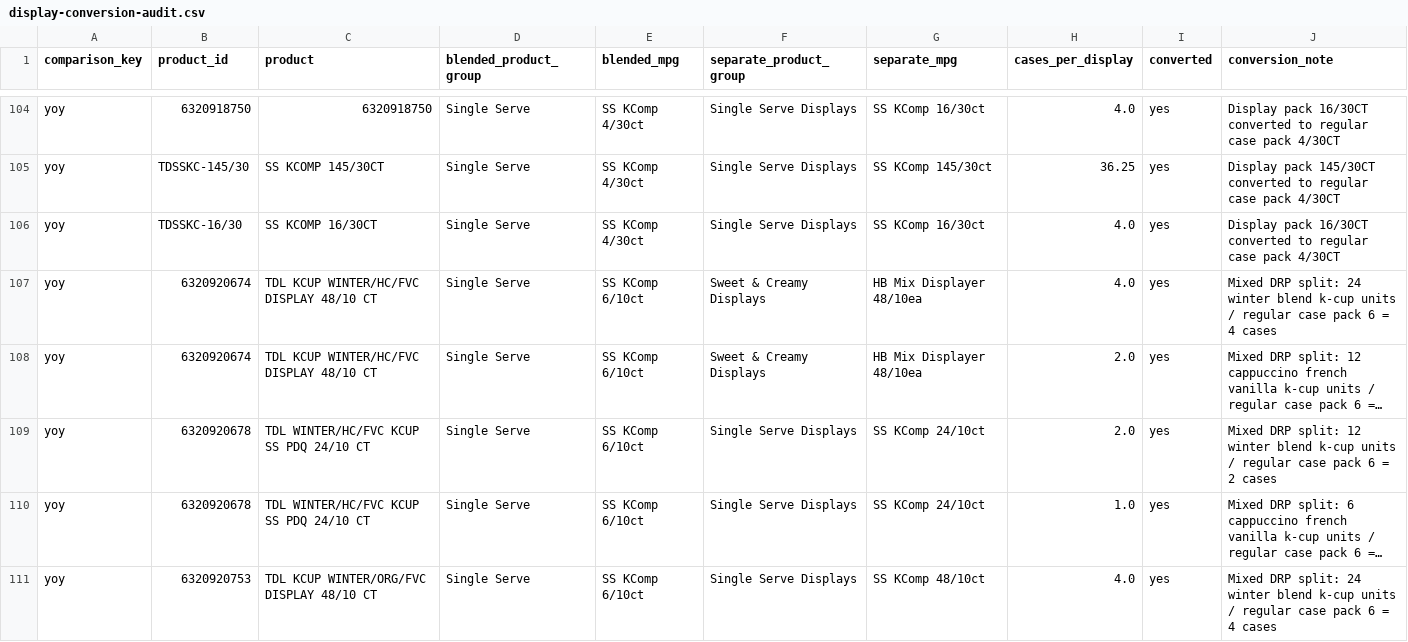
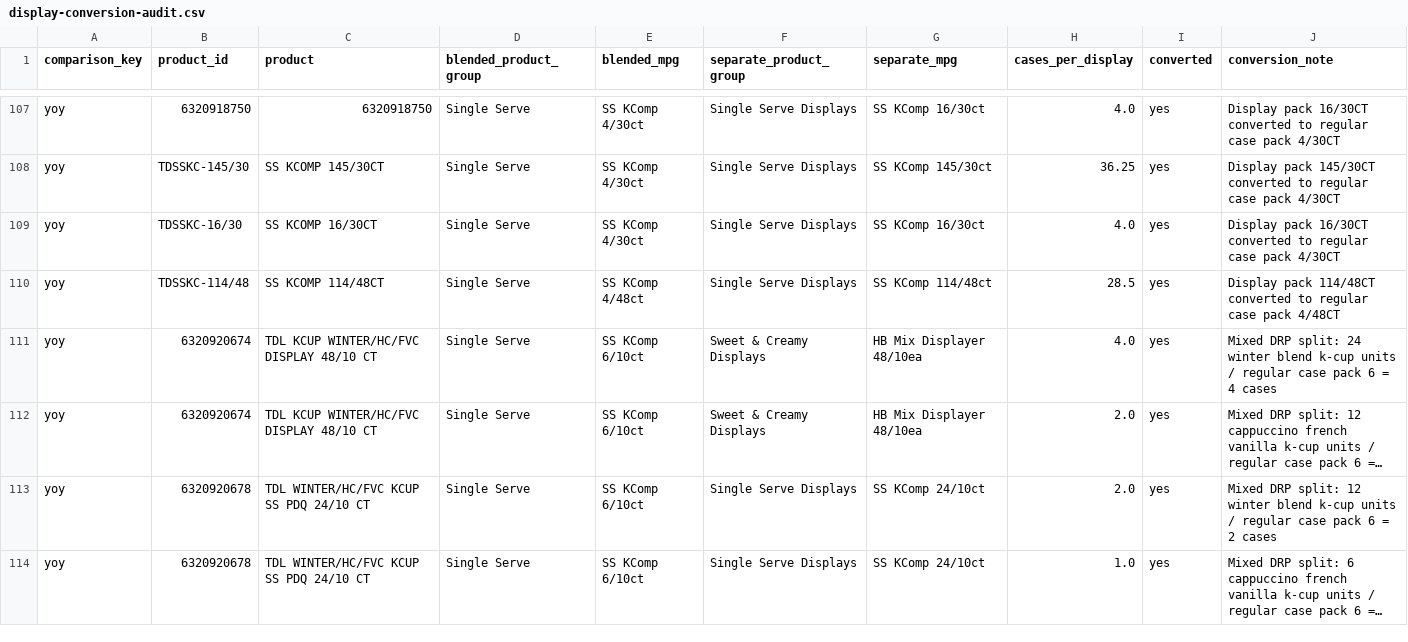
Before and after one commit to LordDonny1479/Demand-Review-Dashboard, a CSV file: data/display-conversion-audit.csv, drawn as a sheet; only a part is shown, gaps mark what is left out; long unchanged cells end in …; removed rows and columns are numbered as before the commit, all else as after; the diff covers the shown part only; the diff names each change by its address in the sheet, - before the commit and + after, or states it on an @@ line.

```diff
--- a/data/display-conversion-audit.csv
+++ b/data/display-conversion-audit.csv
+row 110: yoy | TDSSKC-114/48 | SS KCOMP 114/48CT | Single Serve | SS KComp 4/48ct | Single Serve Displays | SS KComp 114/48ct | 28.5 | yes | Display pack 114/48CT converted to regular case pack 4/48CT
-row 111: yoy | 6320920753 | TDL KCUP WINTER/ORG/FVC DISPLAY 48/10 CT | Single Serve | SS KComp 6/10ct | Single Serve Displays | SS KComp 48/10ct | 4.0 | yes | Mixed DRP split: 24 winter blend k-cup units / regular case pack 6 = 4 cases
```
Also changed, not shown: 5 added rows and 3 removed rows elsewhere in this file, 21 other files.
